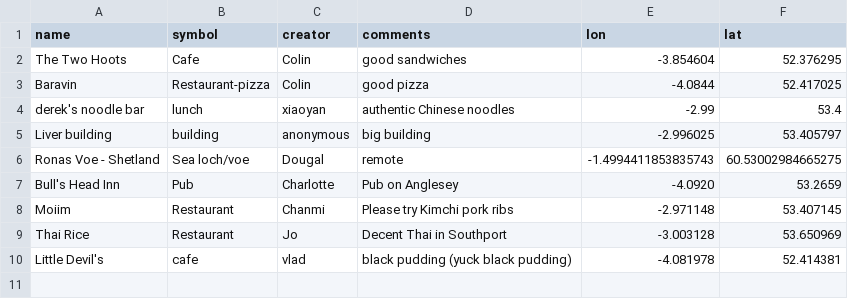
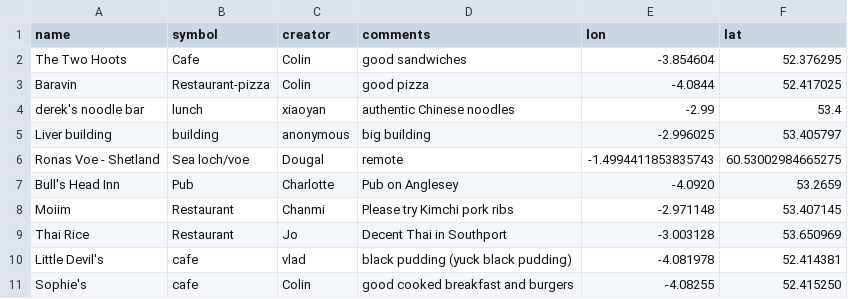
Before and after one commit to NOC-OI/favourite-places, a CSV file: places.csv, drawn as a sheet; the diff names each change by its address in the sheet, - before the commit and + after, or states it on an @@ line.

Commit message:
adding sophie's cafe

```diff
--- a/places.csv
+++ b/places.csv
+row 11: Sophie's | cafe | Colin | good cooked breakfast and burgers | -4.08255 | 52.415250
```
